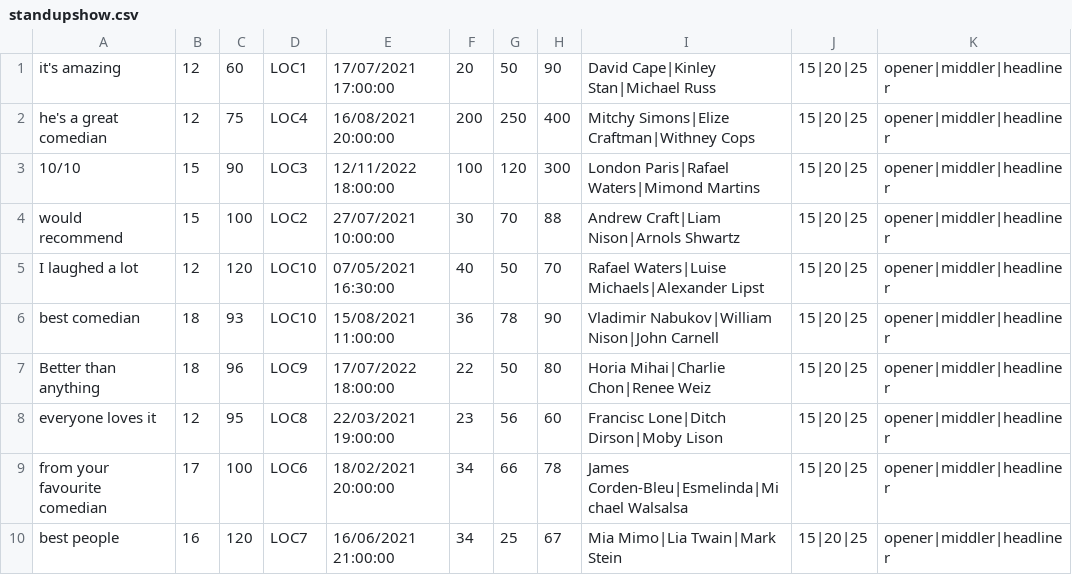
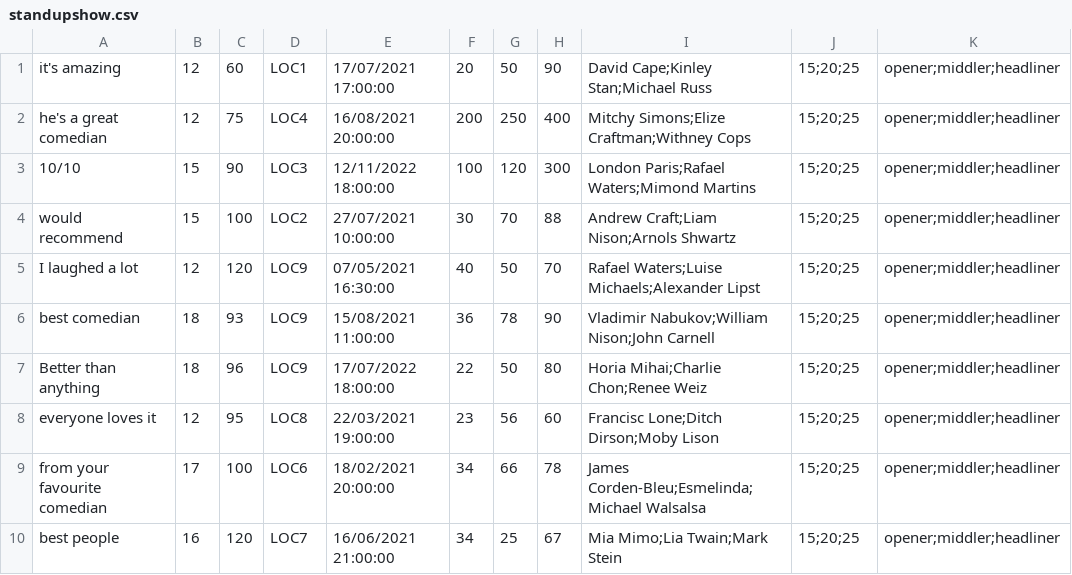
Before and after one commit to dianagrigore/Nevent, a CSV file: resource/input/standupshow.csv, drawn as a sheet.

```diff
--- a/resource/input/standupshow.csv
+++ b/resource/input/standupshow.csv
@@ -1,10 +1,10 @@
-it's amazing, 12, 60, LOC1, 17/07/2021 17:00:00, 20, 50, 90, David Cape|Kinley Stan|Michael Russ, 15|20|25, opener|middler|headliner
-he's a great comedian, 12, 75, LOC4, 16/08/2021 20:00:00, 200, 250, 400, Mitchy Simons|Elize Craftman|Withney Cops, 15|20|25, opener|middler|headliner
-10/10, 15, 90, LOC3, 12/11/2022 18:00:00, 100, 120, 300, London Paris|Rafael Waters|Mimond Martins, 15|20|25, opener|middler|headliner
-would recommend, 15, 100, LOC2, 27/07/2021 10:00:00, 30, 70, 88, Andrew Craft|Liam Nison|Arnols Shwartz, 15|20|25, opener|middler|headliner
-I laughed a lot, 12, 120, LOC10, 07/05/2021 16:30:00, 40, 50, 70, Rafael Waters|Luise Michaels|Alexander Lipst, 15|20|25, opener|middler|headliner
-best comedian, 18, 93, LOC10, 15/08/2021 11:00:00, 36, 78, 90, Vladimir Nabukov|William Nison|John Carnell, 15|20|25, opener|middler|headliner
-Better than anything, 18, 96, LOC9, 17/07/2022 18:00:00, 22, 50, 80, Horia Mihai|Charlie Chon|Renee Weiz, 15|20|25, opener|middler|headliner
-everyone loves it, 12, 95, LOC8, 22/03/2021 19:00:00, 23, 56, 60, Francisc Lone|Ditch Dirson|Moby Lison, 15|20|25, opener|middler|headliner
-from your favourite comedian, 17, 100, LOC6, 18/02/2021 20:00:00, 34, 66, 78, James Corden-Bleu|Esmelinda|Michael Walsalsa, 15|20|25, opener|middler|headliner
-best people, 16, 120, LOC7, 16/06/2021 21:00:00, 34, 25, 67, Mia Mimo|Lia Twain|Mark Stein, 15|20|25, opener|middler|headliner
+it's amazing,12,60,LOC1,17/07/2021 17:00:00,20,50,90,David Cape;Kinley Stan;Michael Russ,15;20;25,opener;middler;headliner
+he's a great comedian,12,75,LOC4,16/08/2021 20:00:00,200,250,400,Mitchy Simons;Elize Craftman;Withney Cops,15;20;25,opener;middler;headliner
+10/10,15,90,LOC3,12/11/2022 18:00:00,100,120,300,London Paris;Rafael Waters;Mimond Martins,15;20;25,opener;middler;headliner
+would recommend,15,100,LOC2,27/07/2021 10:00:00,30,70,88,Andrew Craft;Liam Nison;Arnols Shwartz,15;20;25,opener;middler;headliner
+I laughed a lot,12,120,LOC9,07/05/2021 16:30:00,40,50,70,Rafael Waters;Luise Michaels;Alexander Lipst,15;20;25,opener;middler;headliner
+best comedian,18,93,LOC9,15/08/2021 11:00:00,36,78,90,Vladimir Nabukov;William Nison;John Carnell,15;20;25,opener;middler;headliner
+Better than anything,18,96,LOC9,17/07/2022 18:00:00,22,50,80,Horia Mihai;Charlie Chon;Renee Weiz,15;20;25,opener;middler;headliner
+everyone loves it,12,95,LOC8,22/03/2021 19:00:00,23,56,60,Francisc Lone;Ditch Dirson;Moby Lison,15;20;25,opener;middler;headliner
+from your favourite comedian,17,100,LOC6,18/02/2021 20:00:00,34,66,78,James Corden-Bleu;Esmelinda;Michael Walsalsa,15;20;25,opener;middler;headliner
+best people,16,120,LOC7,16/06/2021 21:00:00,34,25,67,Mia Mimo;Lia Twain;Mark Stein,15;20;25,opener;middler;headliner
```
Also changed, not shown: resource/input/comedian.csv, resource/input/concert.csv, 10 other files.
